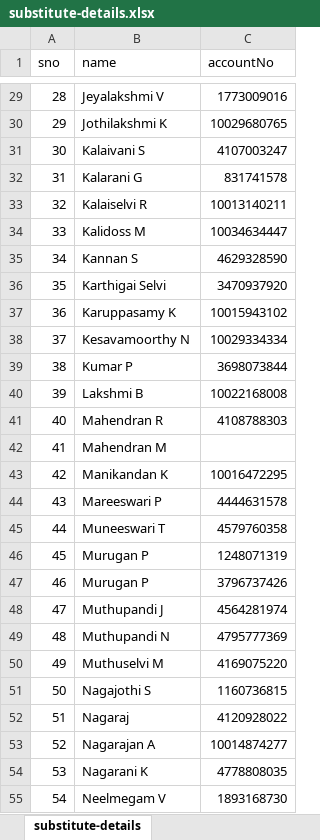
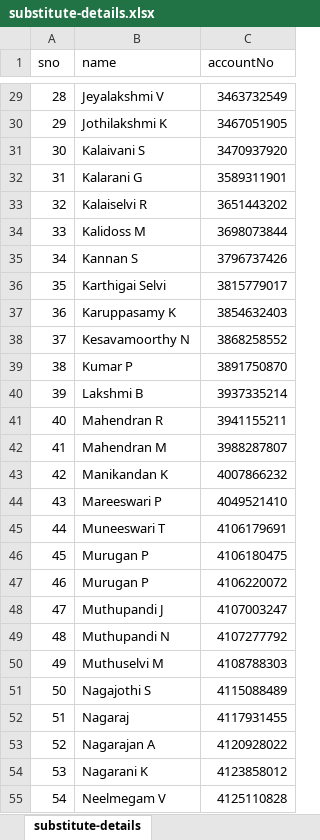
Before and after one commit to Viyaga2022/post-office-management-api, an Excel workbook: files/substitute-details.xlsx, sheet substitute-details, drawn as a sheet; only a part is shown, gaps mark what is left out; values as stored, in another font and other column widths than the file's, no borders; the diff covers the shown part only; the diff names each change by its address in the sheet, - before the commit and + after, or states it on an @@ line.

Commit message:
upload substitute

```diff
--- a/files/substitute-details.xlsx (sheet substitute-details)
+++ b/files/substitute-details.xlsx (sheet substitute-details)
-C29 (accountNo): 1773009016
+C29 (accountNo): 3463732549
-C30 (accountNo): 10029680765
+C30 (accountNo): 3467051905
-C31 (accountNo): 4107003247
+C31 (accountNo): 3470937920
-C32 (accountNo): 831741578
+C32 (accountNo): 3589311901
-C33 (accountNo): 10013140211
+C33 (accountNo): 3651443202
-C34 (accountNo): 10034634447
+C34 (accountNo): 3698073844
-C35 (accountNo): 4629328590
+C35 (accountNo): 3796737426
-C36 (accountNo): 3470937920
+C36 (accountNo): 3815779017
-C37 (accountNo): 10015943102
+C37 (accountNo): 3854632403
-C38 (accountNo): 10029334334
+C38 (accountNo): 3868258552
-C39 (accountNo): 3698073844
+C39 (accountNo): 3891750870
-C40 (accountNo): 10022168008
+C40 (accountNo): 3937335214
-C41 (accountNo): 4108788303
+C41 (accountNo): 3941155211
-C42 (accountNo): (empty)
+C42 (accountNo): 3988287807
-C43 (accountNo): 10016472295
+C43 (accountNo): 4007866232
-C44 (accountNo): 4444631578
+C44 (accountNo): 4049521410
-C45 (accountNo): 4579760358
+C45 (accountNo): 4106179691
-C46 (accountNo): 1248071319
+C46 (accountNo): 4106180475
-C47 (accountNo): 3796737426
+C47 (accountNo): 4106220072
-C48 (accountNo): 4564281974
+C48 (accountNo): 4107003247
-C49 (accountNo): 4795777369
+C49 (accountNo): 4107277792
-C50 (accountNo): 4169075220
+C50 (accountNo): 4108788303
-C51 (accountNo): 1160736815
+C51 (accountNo): 4115088489
-C52 (accountNo): 4120928022
+C52 (accountNo): 4117931455
-C53 (accountNo): 10014874277
+C53 (accountNo): 4120928022
-C54 (accountNo): 4778808035
+C54 (accountNo): 4123858012
-C55 (accountNo): 1893168730
+C55 (accountNo): 4125110828
```
Also changed, not shown: 82 edited cells elsewhere in this sheet, 4 other files.
